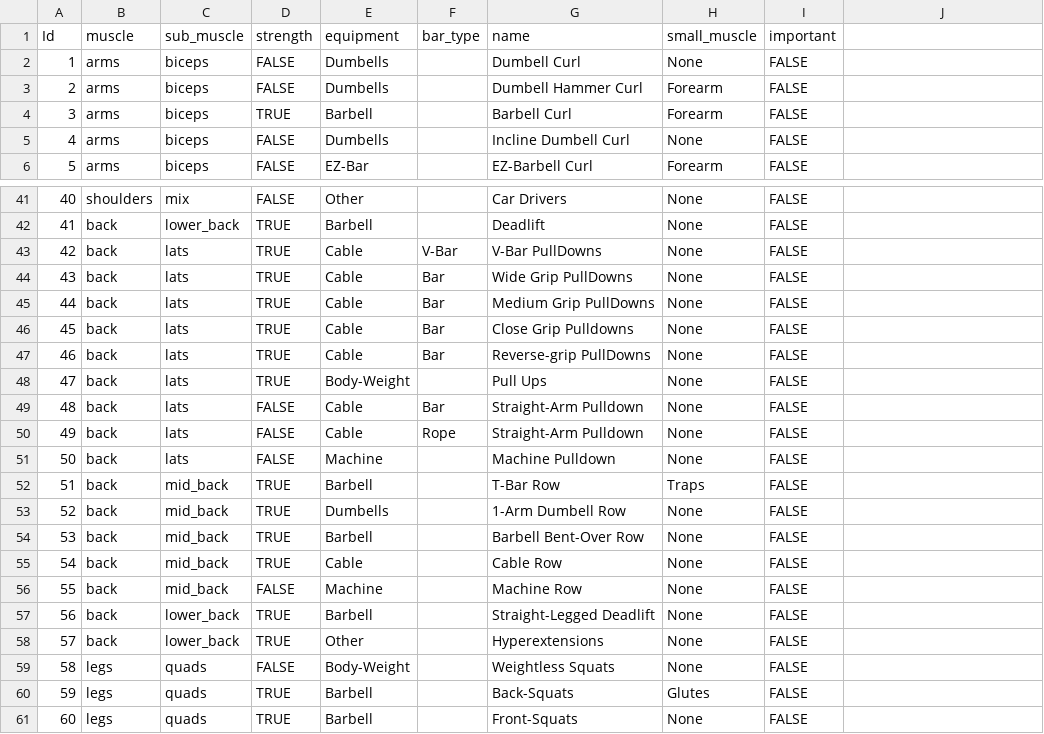
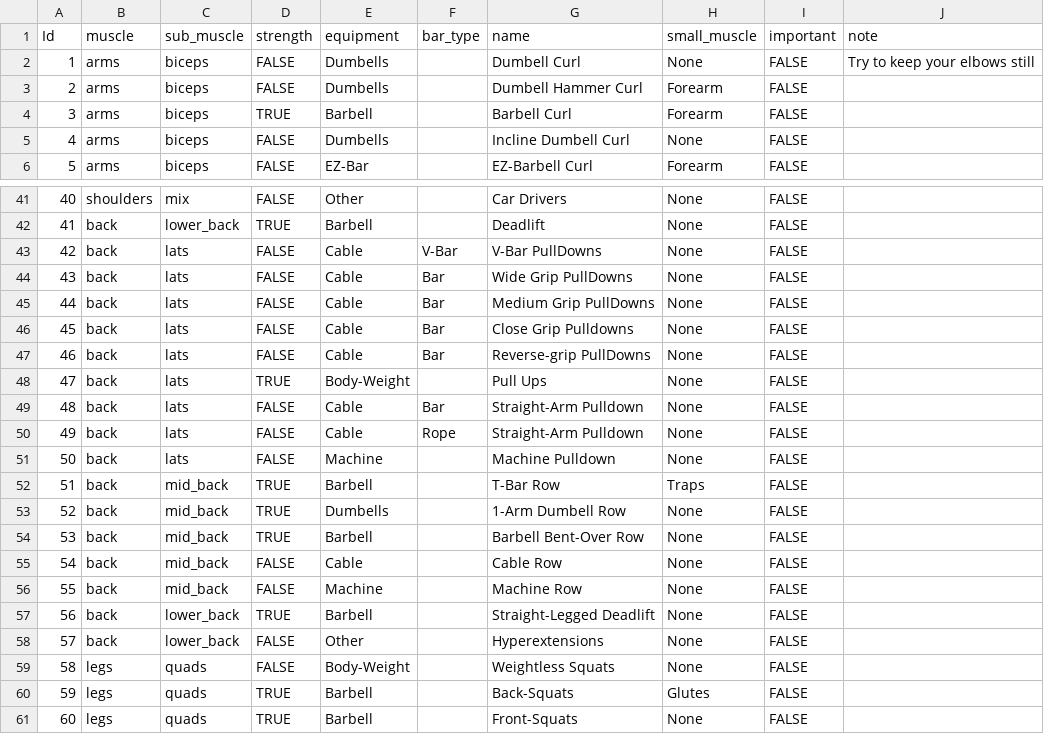
Before and after one commit to RyanNourbaran/Workout-Builder, a CSV file: excercises.csv, drawn as a sheet; only a part is shown, gaps mark what is left out; the diff names each change by its address in the sheet, - before the commit and + after, or states it on an @@ line.

```diff
--- a/excercises.csv
+++ b/excercises.csv
-J1: (empty)
+J1: note
-J2 (note): (empty)
+J2 (note): Try to keep your elbows still
-D43:D47 (strength): TRUE
+D43:D47 (strength): FALSE
-D55 (strength): TRUE
+D55 (strength): FALSE
-D58 (strength): TRUE
+D58 (strength): FALSE
```
Also changed, not shown: 54 other files.
